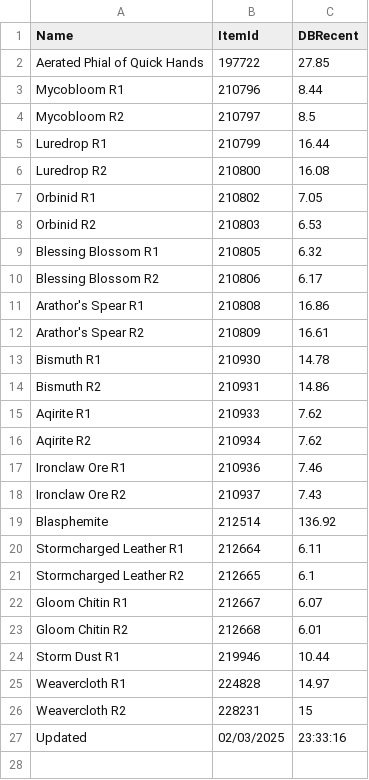
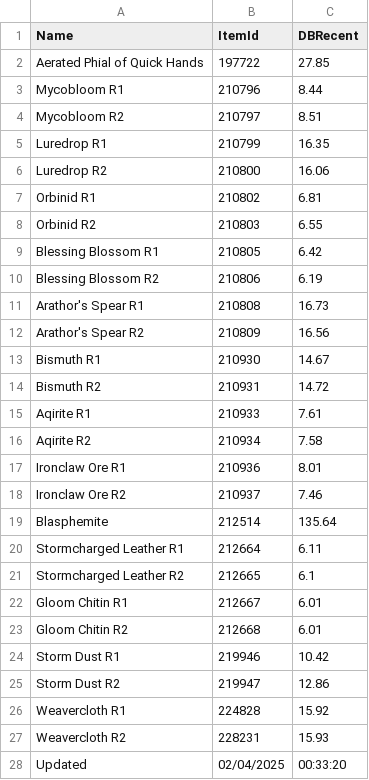
Before and after one commit to ninthwalker/wow_thaumaturgy, a CSV file: DBRecent.csv, drawn as a sheet.

Commit message:
Update DBRecent.csv

```diff
--- a/DBRecent.csv
+++ b/DBRecent.csv
@@ -3,25 +3,26 @@
 "Mycobloom R1","210796","8.44"
-"Mycobloom R2","210797","8.5"
-"Luredrop R1","210799","16.44"
-"Luredrop R2","210800","16.08"
-"Orbinid R1","210802","7.05"
-"Orbinid R2","210803","6.53"
-"Blessing Blossom R1","210805","6.32"
-"Blessing Blossom R2","210806","6.17"
-"Arathor's Spear R1","210808","16.86"
-"Arathor's Spear R2","210809","16.61"
-"Bismuth R1","210930","14.78"
-"Bismuth R2","210931","14.86"
-"Aqirite R1","210933","7.62"
-"Aqirite R2","210934","7.62"
-"Ironclaw Ore R1","210936","7.46"
-"Ironclaw Ore R2","210937","7.43"
-"Blasphemite","212514","136.92"
+"Mycobloom R2","210797","8.51"
+"Luredrop R1","210799","16.35"
+"Luredrop R2","210800","16.06"
+"Orbinid R1","210802","6.81"
+"Orbinid R2","210803","6.55"
+"Blessing Blossom R1","210805","6.42"
+"Blessing Blossom R2","210806","6.19"
+"Arathor's Spear R1","210808","16.73"
+"Arathor's Spear R2","210809","16.56"
+"Bismuth R1","210930","14.67"
+"Bismuth R2","210931","14.72"
+"Aqirite R1","210933","7.61"
+"Aqirite R2","210934","7.58"
+"Ironclaw Ore R1","210936","8.01"
+"Ironclaw Ore R2","210937","7.46"
+"Blasphemite","212514","135.64"
 "Stormcharged Leather R1","212664","6.11"
 "Stormcharged Leather R2","212665","6.1"
-"Gloom Chitin R1","212667","6.07"
+"Gloom Chitin R1","212667","6.01"
 "Gloom Chitin R2","212668","6.01"
-"Storm Dust R1","219946","10.44"
-"Weavercloth R1","224828","14.97"
-"Weavercloth R2","228231","15"
-"Updated","02/03/2025","23:33:16"
+"Storm Dust R1","219946","10.42"
+"Storm Dust R2","219947","12.86"
+"Weavercloth R1","224828","15.92"
+"Weavercloth R2","228231","15.93"
+"Updated","02/04/2025","00:33:20"
```
